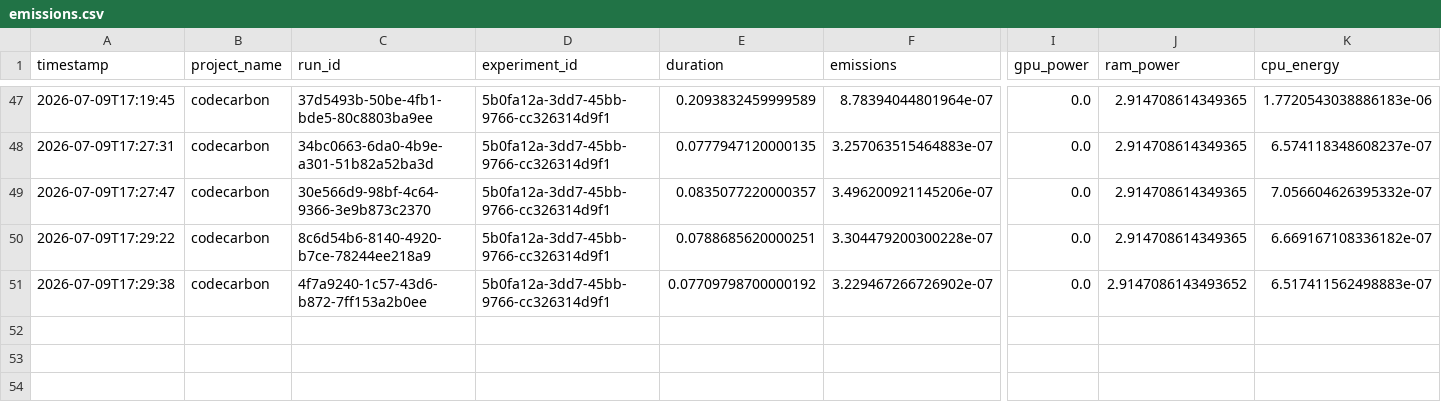
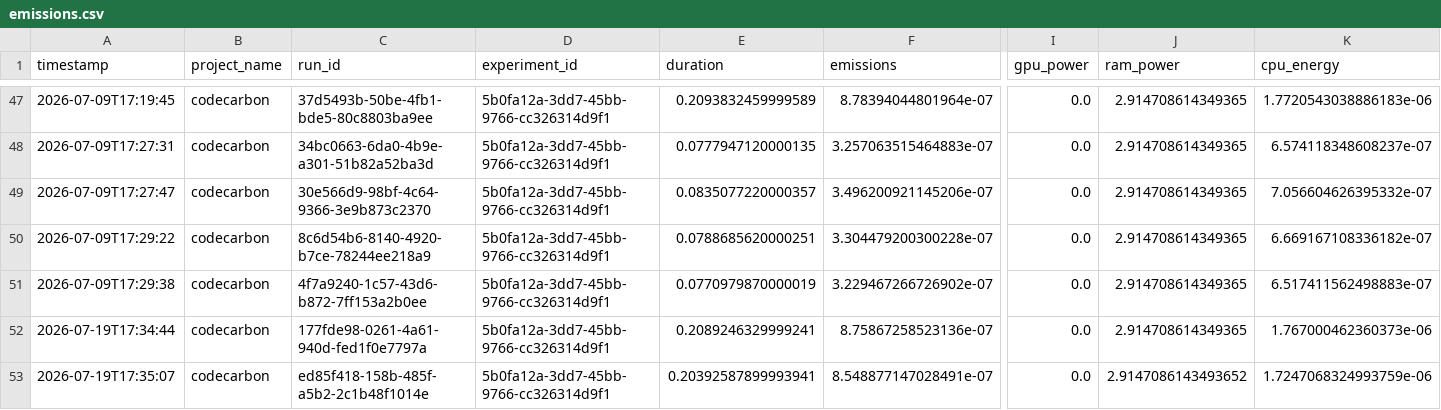
Before and after one commit to kaushalpbehere/green-ai-agent, a CSV file: output/emissions.csv, drawn as a sheet; only a part is shown, gaps mark what is left out; rows hold the shown columns only; the diff names each change by its address in the sheet, - before the commit and + after, or states it on an @@ line.

```diff
--- a/output/emissions.csv
+++ b/output/emissions.csv
-E51 (duration): 0.07709798700000192
+E51 (duration): 0.0770979870000019
-J51 (ram_power): 2.9147086143493652
+J51 (ram_power): 2.914708614349365
+row 52: 2026-07-19T17:34:44 | codecarbon | 177fde98-0261-4a61-940d-fed1f0e7797a | 5b0fa12a-3dd7-45bb-9766-cc326314d9f1 | 0.2089246329999241 | 8.75867258523136e-07 | 0.0 | 2.914708614349365 | 1.767000462360373e-06
+row 53: 2026-07-19T17:35:07 | codecarbon | ed85f418-158b-485f-a5b2-2c1b48f1014e | 5b0fa12a-3dd7-45bb-9766-cc326314d9f1 | 0.20392587899993941 | 8.548877147028491e-07 | 0.0 | 2.9147086143493652 | 1.7247068324993759e-06
```
Also changed, not shown: 3 other files.
